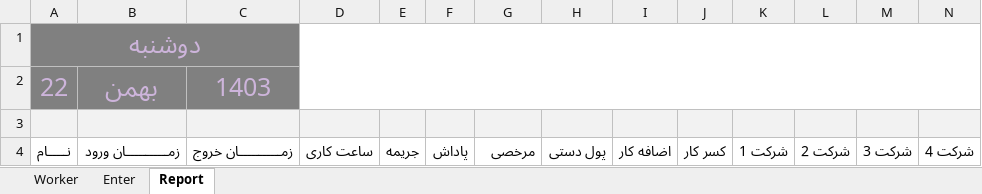
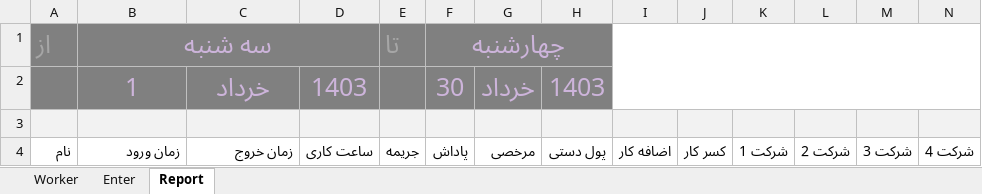
Before and after one commit to Persian-Green/Derakhshi-Workers, an Excel workbook: Mr. Derakhshi Workers.xlsm, sheet Report, drawn as a sheet; only a part is shown; values as stored, in another font and other column widths than the file's, no borders; charts and pictures and table styles not drawn; removed rows and columns are numbered as before the commit, all else as after; rows hold the shown columns only; the diff names each change by its address in the sheet, - before the commit and + after, or states it on an @@ line.

```diff
--- a/Mr. Derakhshi Workers.xlsm (sheet Report)
+++ b/Mr. Derakhshi Workers.xlsm (sheet Report)
-row 1: دوشنبه
-row 2: 22 | بهمن | 1403
+row 1: از | سه شنبه |  |  | تا | چهارشنبه
+row 2:  | 1 | خرداد | 1403 |  | 30 | خرداد | 1403
-A4: نـــــام
+A4: نام
-B4: زمـــــــــــان ورود
+B4: زمان ورود
-C4: زمـــــــــــان خروج
+C4: زمان خروج
```
Also changed, not shown: sheet Enter, hidden cells, 2 other files.
